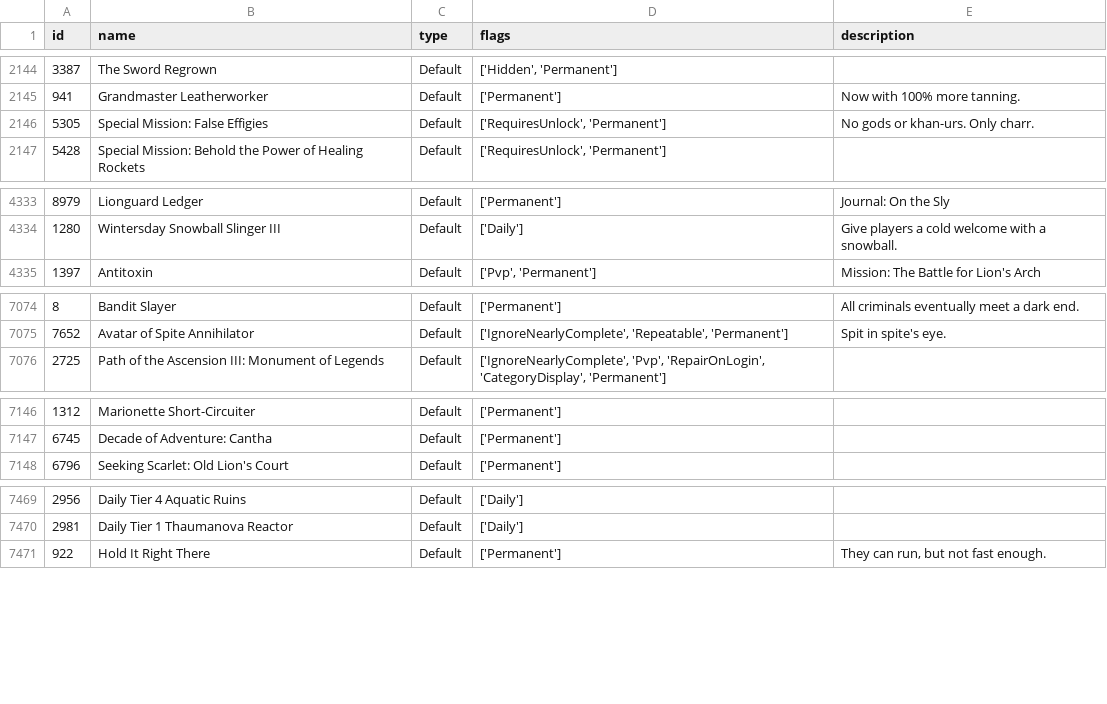
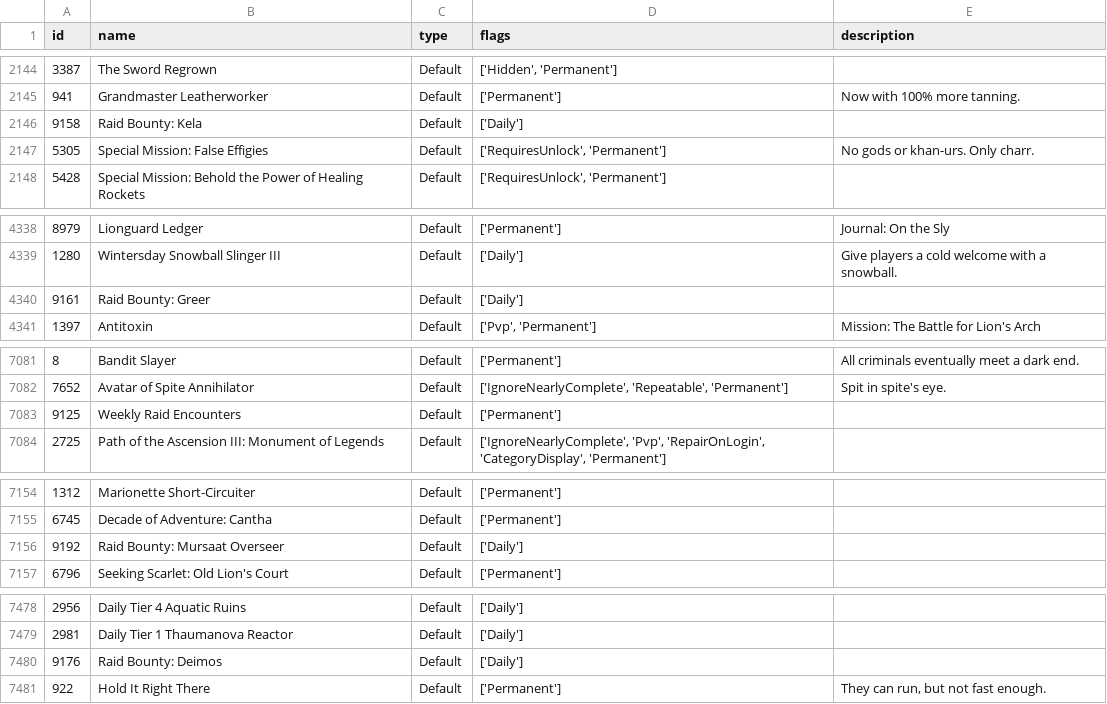
Before and after one commit to geri0v/Gamers-Hell, a CSV file: data/achievements.csv, drawn as a sheet; only a part is shown, gaps mark what is left out; the diff covers the shown part only; the diff names each change by its address in the sheet, - before the commit and + after, or states it on an @@ line.

```diff
--- a/data/achievements.csv
+++ b/data/achievements.csv
+row 2146: 9158 | Raid Bounty: Kela | Default | ['Daily']
+row 4340: 9161 | Raid Bounty: Greer | Default | ['Daily']
+row 7083: 9125 | Weekly Raid Encounters | Default | ['Permanent']
+row 7156: 9192 | Raid Bounty: Mursaat Overseer | Default | ['Daily']
+row 7480: 9176 | Raid Bounty: Deimos | Default | ['Daily']
```
Also changed, not shown: 5 added rows and 5 moved rows elsewhere in this file, 1 other file.
